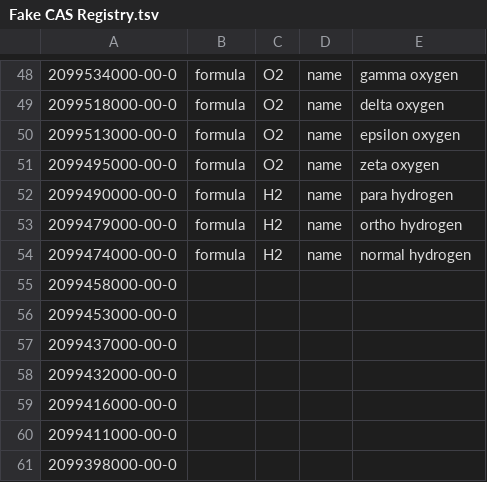
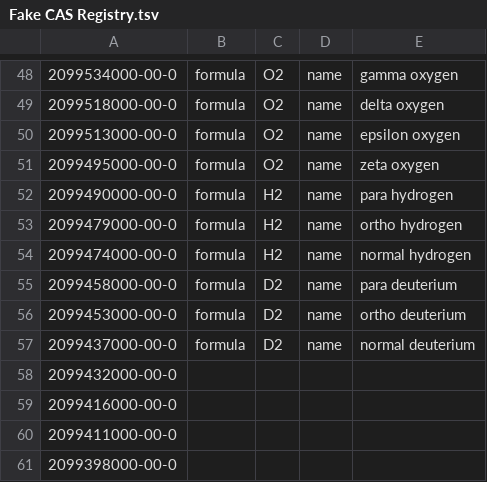
Before and after one commit to CalebBell/chemicals, a TSV file: chemicals/Identifiers/Fake CAS Registry.tsv, drawn as a sheet; only a part is shown, gaps mark what is left out.

```diff
--- a/chemicals/Identifiers/Fake CAS Registry.tsv
+++ b/chemicals/Identifiers/Fake CAS Registry.tsv
@@ -54,5 +54,5 @@
 2099474000-00-0	formula	H2	name	normal hydrogen
-2099458000-00-0				
-2099453000-00-0				
-2099437000-00-0				
+2099458000-00-0	formula	D2	name	para deuterium
+2099453000-00-0	formula	D2	name	ortho deuterium
+2099437000-00-0	formula	D2	name	normal deuterium
 2099432000-00-0				
```
Also changed, not shown: chemicals/Heat Capacity/PolingDatabank.tsv, chemicals/Heat Capacity/Zabransky.tsv, 6 other files.
